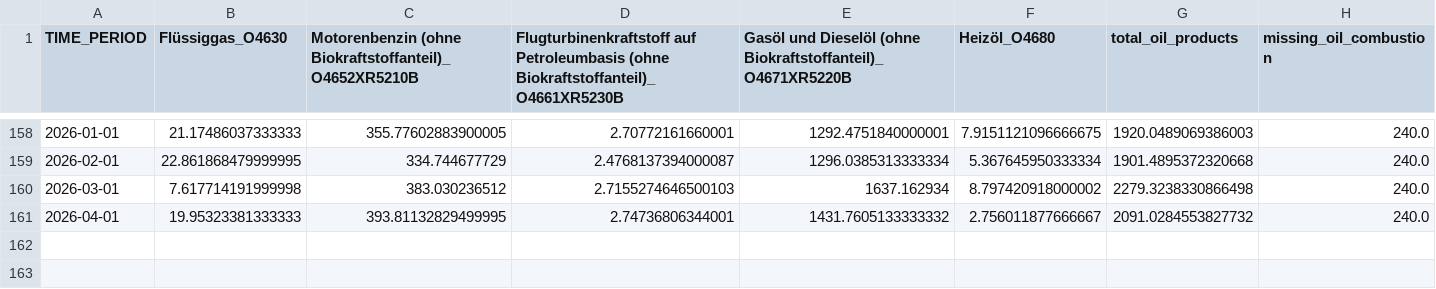
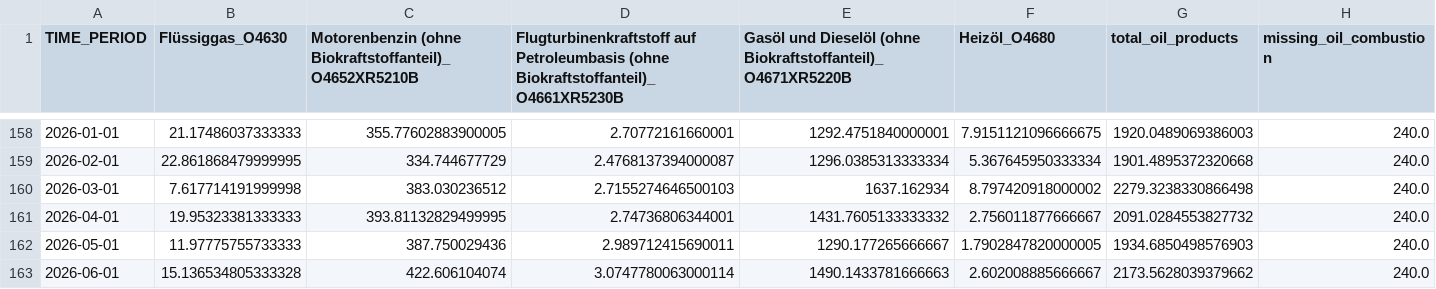
Before and after one commit to ElijahStaengl/co2-emissions-austria, a CSV file: data/output_data/co2_calculated_oil_kt.csv, drawn as a sheet; only a part is shown, gaps mark what is left out.

```diff
--- a/data/output_data/co2_calculated_oil_kt.csv
+++ b/data/output_data/co2_calculated_oil_kt.csv
@@ -161 +161,3 @@ TIME_PERIOD;Flüssiggas_O4630;Motorenbenzin (ohne Biokraftstoffanteil)_O4652XR52
 2026-04-01;19.95323381333333;393.81132829499995;2.74736806344001;1431.7605133333332;2.756011877666667;2091.0284553827732;240.0
+2026-05-01;11.97775755733333;387.750029436;2.989712415690011;1290.177265666667;1.7902847820000005;1934.6850498576903;240.0
+2026-06-01;15.136534805333328;422.606104074;3.0747780063000114;1490.1433781666663;2.602008885666667;2173.5628039379662;240.0
```
Also changed, not shown: data/input_data/latest_updated_data/input_gas.csv, data/output_data/co2_calculated_gas_kt.csv, 13 other files.
